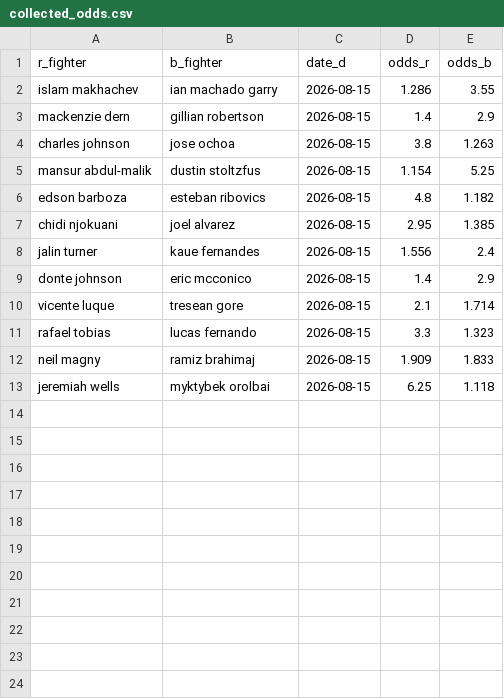
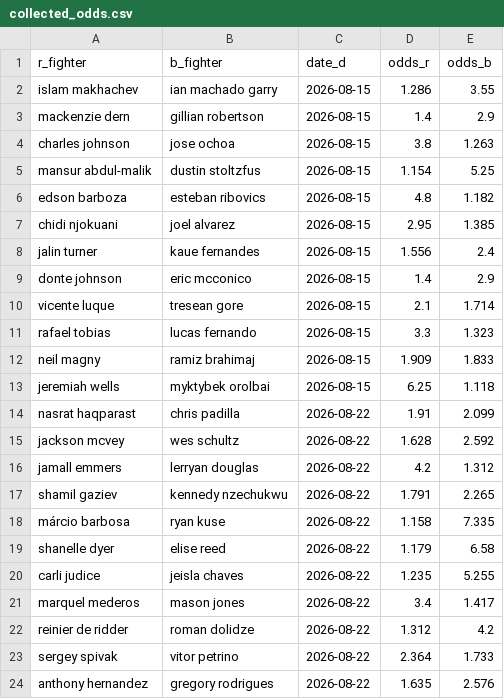
Before and after one commit to Michael-Alizzi/my_ufc_prediction, a CSV file: collected_odds.csv, drawn as a sheet; the diff names each change by its address in the sheet, - before the commit and + after, or states it on an @@ line.

```diff
--- a/collected_odds.csv
+++ b/collected_odds.csv
+row 14: nasrat haqparast | chris padilla | 2026-08-22 | 1.91 | 2.099
+row 15: jackson mcvey | wes schultz | 2026-08-22 | 1.628 | 2.592
+row 16: jamall emmers | lerryan douglas | 2026-08-22 | 4.2 | 1.312
+row 17: shamil gaziev | kennedy nzechukwu | 2026-08-22 | 1.791 | 2.265
+row 18: márcio barbosa | ryan kuse | 2026-08-22 | 1.158 | 7.335
+row 19: shanelle dyer | elise reed | 2026-08-22 | 1.179 | 6.58
+row 20: carli judice | jeisla chaves | 2026-08-22 | 1.235 | 5.255
+row 21: marquel mederos | mason jones | 2026-08-22 | 3.4 | 1.417
+row 22: reinier de ridder | roman dolidze | 2026-08-22 | 1.312 | 4.2
+row 23: sergey spivak | vitor petrino | 2026-08-22 | 2.364 | 1.733
+row 24: anthony hernandez | gregory rodrigues | 2026-08-22 | 1.635 | 2.576
```
Also changed, not shown: 1 other file.
